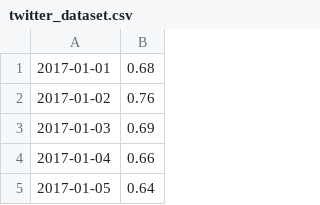
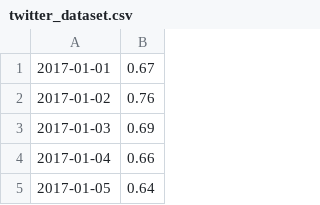
Before and after one commit to Shank4r/NLP-Sentimental-Analysis, a CSV file: twitter_dataset.csv, drawn as a sheet; only a part is shown.

```diff
--- a/twitter_dataset.csv
+++ b/twitter_dataset.csv
@@ -1,2 +1,2 @@
-2017-01-01,0.68
+2017-01-01,0.67
 2017-01-02,0.76
```
Also changed, not shown: 1 other file.
